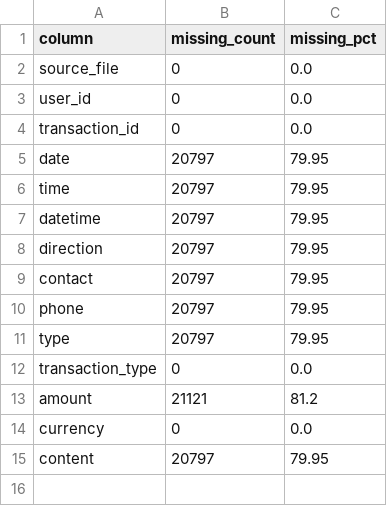
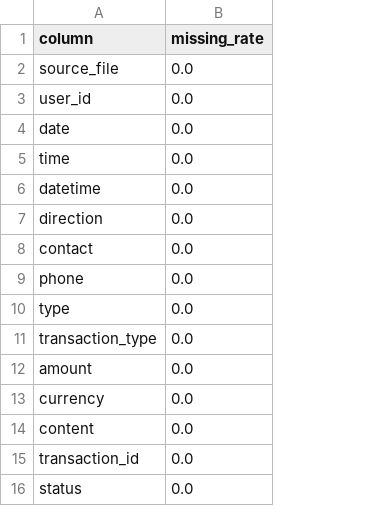
Before and after one commit to Phineas-bot/Final-data-sc, a CSV file: project/submission/DataScience_Final_GroupA_TeamGamma/2_Data_Cleaning/data_quality_report.csv, drawn as a sheet; removed rows and columns are numbered as before the commit, all else as after; the diff names each change by its address in the sheet, - before the commit and + after, or states it on an @@ line.

Commit message:
Refactor data quality report and update EDA notebook
- Changed the structure of the data quality report CSV to use 'missing_rate' instead of 'missing_count' and 'missing_pct', with all missing values updated to 0.0.
- Updated the execution count in the EDA notebook to null for consistency in cell execution tracking.

```diff
--- a/project/submission/DataScience_Final_GroupA_TeamGamma/2_Data_Cleaning/data_quality_report.csv
+++ b/project/submission/DataScience_Final_GroupA_TeamGamma/2_Data_Cleaning/data_quality_report.csv
-column B (missing_count), rows 2-3: 0 | 0; rows 5-15: 20797 | 20797 | 20797 | 20797 | 20797 | 20797 | 20797 | 0 | 21121 | 0 | 20797
-column C (missing_pct), rows 2-3: 0.0 | 0.0; rows 5-15: 79.95 | 79.95 | 79.95 | 79.95 | 79.95 | 79.95 | 79.95 | 0.0 | 81.2 | 0.0 | 79.95
+column B (missing_rate), rows 2-14: all 0.0
@@ row 4 moved to row 15: transaction_id @@
+row 16: status | 0.0
```
Also changed, not shown: 3 other files.
